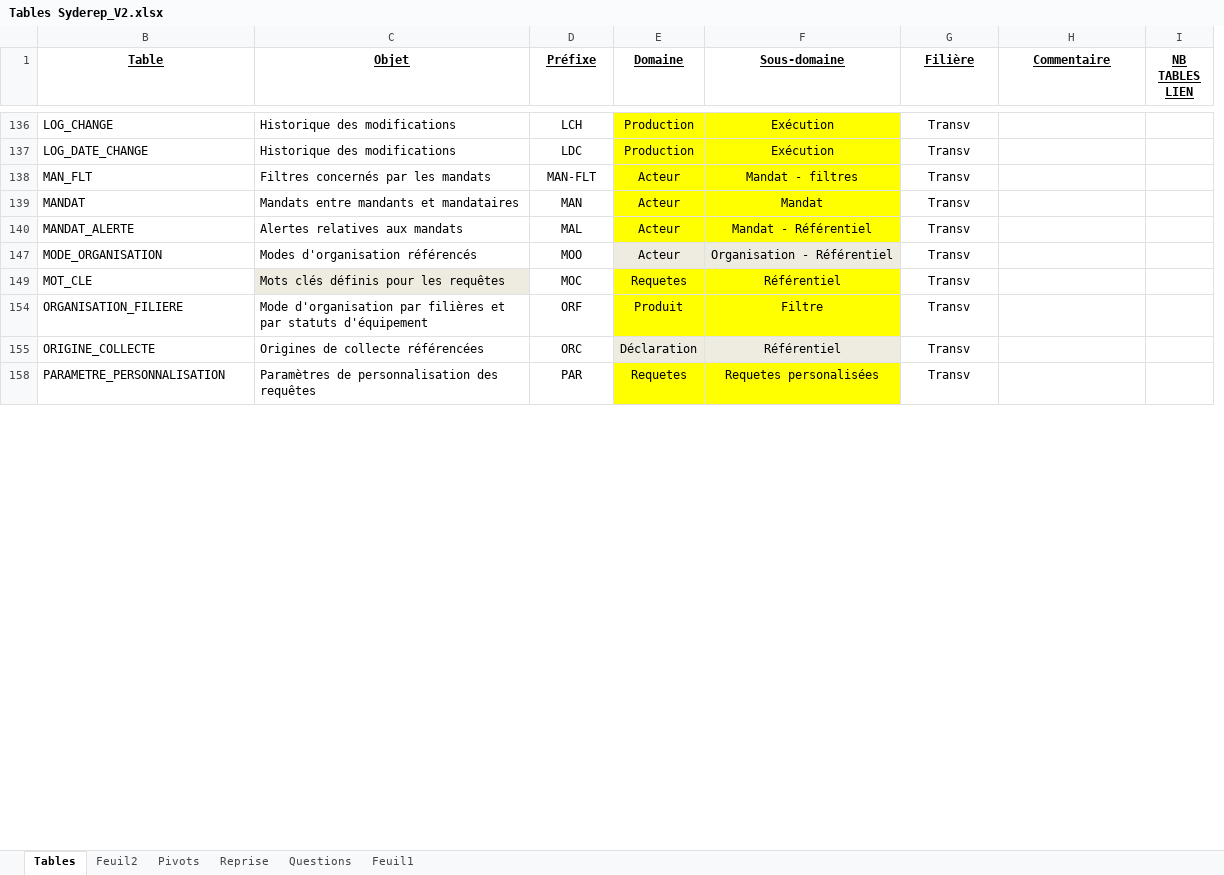
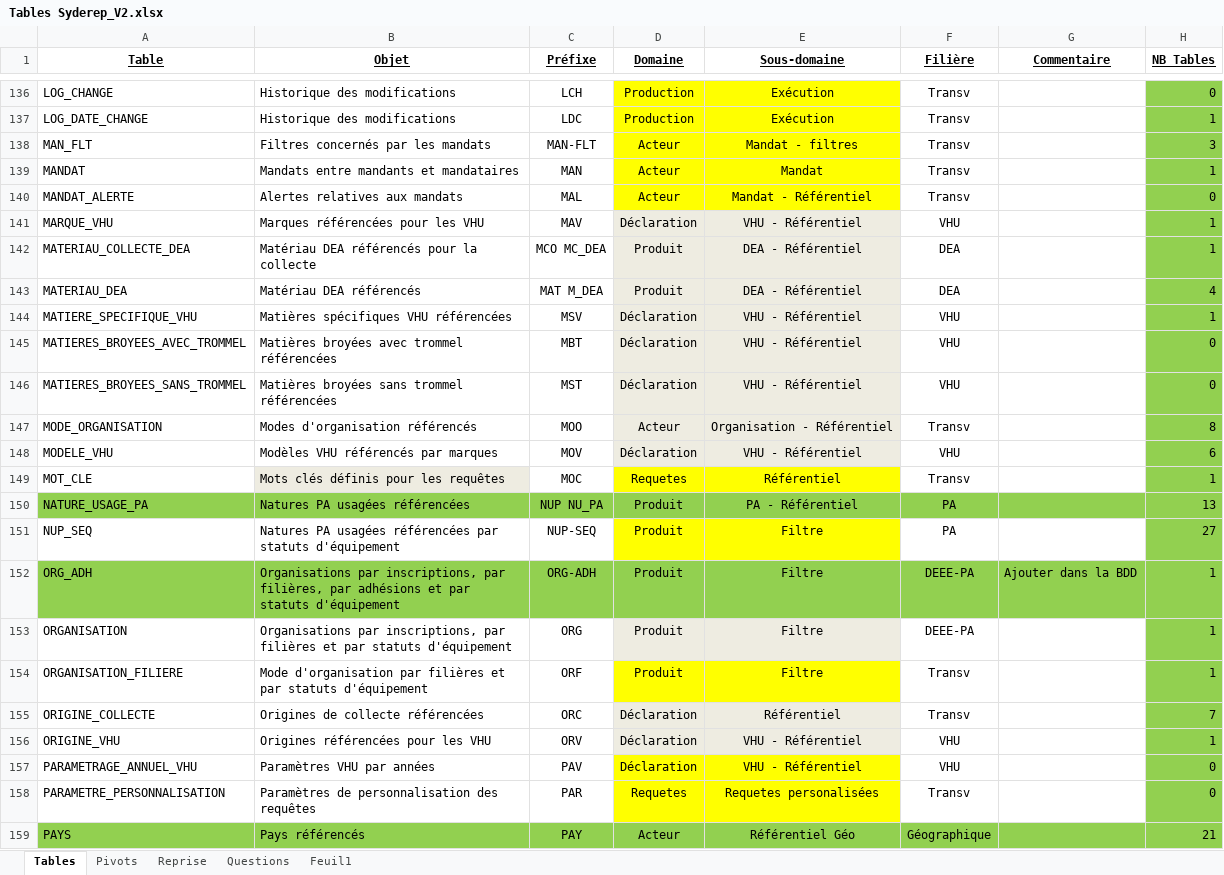
Before and after one commit to borisdagnon/SydPHP_Excel, an Excel workbook: uploads/Tables Syderep_V2.xlsx, sheet Tables, drawn as a sheet; only a part is shown, gaps mark what is left out; values as stored, in another font and other column widths than the file's, no borders; removed rows and columns are numbered as before the commit, all else as after; the diff covers the shown part only; the diff names each change by its address in the sheet, - before the commit and + after, or states it on an @@ line.

```diff
--- a/uploads/Tables Syderep_V2.xlsx (sheet Tables)
+++ b/uploads/Tables Syderep_V2.xlsx (sheet Tables)
-sheet tab: Feuil2
-column I (NB TABLES LIEN), empty
+column H (NB Tables), rows 136-140: 0 | 1 | 3 | 1 | 0; row 147: 8; row 149: 1; rows 154-155: 1 | 7; row 158: 0
+row 141: MARQUE_VHU | Marques référencées pour les VHU | MAV | Déclaration | VHU - Référentiel | VHU |  | 1
+row 142: MATERIAU_COLLECTE_DEA | Matériau DEA référencés pour la collecte | MCO MC_DEA | Produit | DEA - Référentiel | DEA |  | 1
+row 143: MATERIAU_DEA | Matériau DEA référencés | MAT M_DEA | Produit | DEA - Référentiel | DEA |  | 4
+row 144: MATIERE_SPECIFIQUE_VHU | Matières spécifiques VHU référencées | MSV | Déclaration | VHU - Référentiel | VHU |  | 1
+row 145: MATIERES_BROYEES_AVEC_TROMMEL | Matières broyées avec trommel référencées | MBT | Déclaration | VHU - Référentiel | VHU |  | 0
+row 146: MATIERES_BROYEES_SANS_TROMMEL | Matières broyées sans trommel référencées | MST | Déclaration | VHU - Référentiel | VHU |  | 0
+row 148: MODELE_VHU | Modèles VHU référencés par marques | MOV | Déclaration | VHU - Référentiel | VHU |  | 6
+row 150: NATURE_USAGE_PA | Natures PA usagées référencées | NUP NU_PA | Produit | PA - Référentiel | PA |  | 13
+row 151: NUP_SEQ | Natures PA usagées référencées par statuts d'équipement | NUP-SEQ | Produit | Filtre | PA |  | 27
+row 152: ORG_ADH | Organisations par inscriptions, par filières, par adhésions et par statuts d'équipement | ORG-ADH | Produit | Filtre | DEEE-PA | Ajouter dans la BDD | 1
+row 153: ORGANISATION | Organisations par inscriptions, par filières et par statuts d'équipement | ORG | Produit | Filtre | DEEE-PA |  | 1
+row 156: ORIGINE_VHU | Origines référencées pour les VHU | ORV | Déclaration | VHU - Référentiel | VHU |  | 1
+row 157: PARAMETRAGE_ANNUEL_VHU | Paramètres VHU par années | PAV | Déclaration | VHU - Référentiel | VHU |  | 0
@@ row 159 unhidden: PAYS | Pays référencés | PAY | Acteur | Référentiel Géo | Géographique |  | 21 @@
```
Also changed, not shown: 186 added rows and 11 hidden or unhidden rows elsewhere in this sheet, sheet Feuil1, hidden cells, 12 other files.
